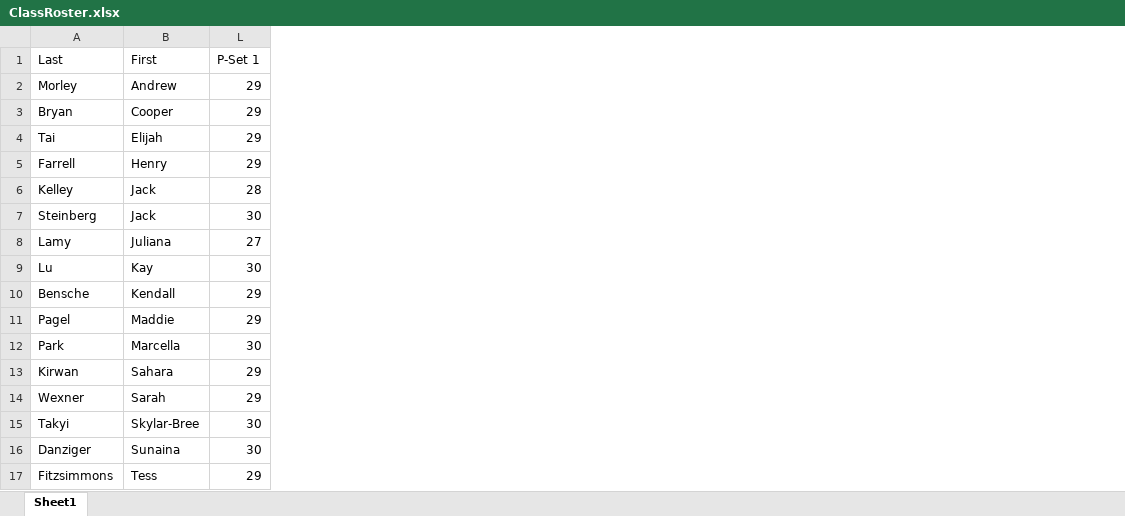
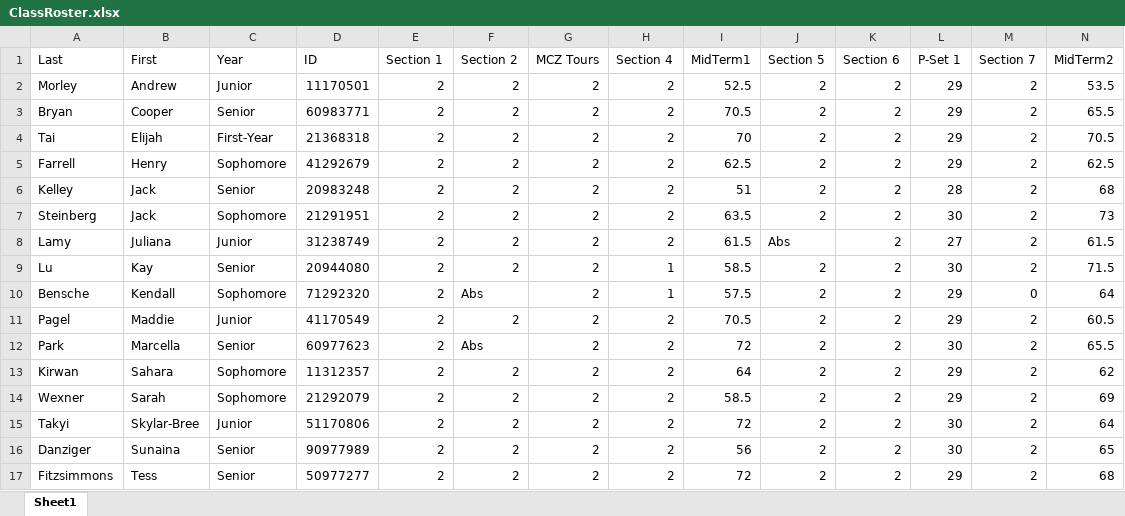
Before and after one commit to cchambe12/classes, an Excel workbook: teaching/ClassRoster.xlsx, sheet Sheet1, drawn as a sheet; values as stored, in another font and other column widths than the file's, no borders; the diff names each change by its address in the sheet, - before the commit and + after, or states it on an @@ line.

Commit message:
updated roster and lectures

```diff
--- a/teaching/ClassRoster.xlsx (sheet Sheet1)
+++ b/teaching/ClassRoster.xlsx (sheet Sheet1)
@@ column C (Year) unhidden, rows 2-17: Junior | Senior | First-Year | Sophomore | Senior | Sophomore | Junior | Senior | Sophomore | Junior | Senior | Sophomore | Sophomore | Junior | Senior | Senior @@
@@ column D (ID) unhidden, rows 2-17: 11170501 | 60983771 | 21368318 | 41292679 | 20983248 | 21291951 | 31238749 | 20944080 | 71292320 | 41170549 | 60977623 | 11312357 | 21292079 | 51170806 | 90977989 | 50977277 @@
@@ column E (Section 1) unhidden, rows 2-17: all 2 @@
@@ column F (Section 2) unhidden, rows 2-17: 2 | 2 | 2 | 2 | 2 | 2 | 2 | 2 | Abs | 2 | Abs | 2 | 2 | 2 | 2 | 2 @@
@@ column G (MCZ Tours) unhidden, rows 2-17: all 2 @@
@@ column H (Section 4) unhidden, rows 2-17: 2 | 2 | 2 | 2 | 2 | 2 | 2 | 1 | 1 | 2 | 2 | 2 | 2 | 2 | 2 | 2 @@
@@ column I (MidTerm1) unhidden, rows 2-17: 52.5 | 70.5 | 70 | 62.5 | 51 | 63.5 | 61.5 | 58.5 | 57.5 | 70.5 | 72 | 64 | 58.5 | 72 | 56 | 72 @@
@@ column J (Section 5) unhidden, rows 2-17: 2 | 2 | 2 | 2 | 2 | 2 | Abs | 2 | 2 | 2 | 2 | 2 | 2 | 2 | 2 | 2 @@
@@ column K (Section 6) unhidden, rows 2-17: all 2 @@
+column M (Section 7), rows 2-17: 2 | 2 | 2 | 2 | 2 | 2 | 2 | 2 | 0 | 2 | 2 | 2 | 2 | 2 | 2 | 2
+column N (MidTerm2), rows 2-17: 53.5 | 65.5 | 70.5 | 62.5 | 68 | 73 | 61.5 | 71.5 | 64 | 60.5 | 65.5 | 62 | 69 | 64 | 65 | 68
```
Also changed, not shown: 12 other files.
